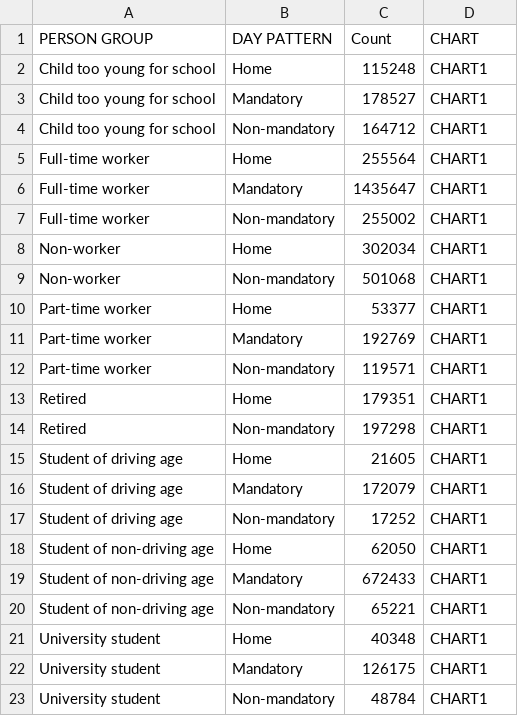
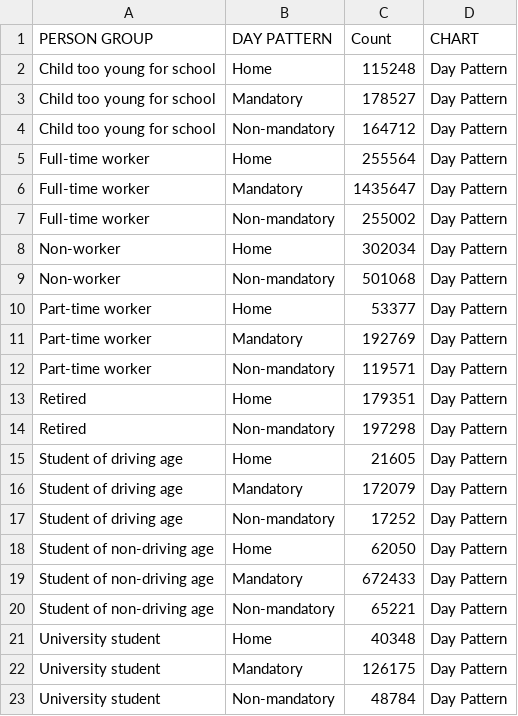
Before and after one commit to RSGInc/ActivityViz, a CSV file: data/atlanta/NB2040/BarChartData.csv, drawn as a sheet.

Commit message:
Fix atlanta data
Fix example atlanta data

```diff
--- a/data/atlanta/NB2040/BarChartData.csv
+++ b/data/atlanta/NB2040/BarChartData.csv
@@ -1,23 +1,23 @@
 PERSON GROUP,DAY PATTERN,Count,CHART
-Child too young for school,Home,115248,CHART1
-Child too young for school,Mandatory,178527,CHART1
-Child too young for school,Non-mandatory,164712,CHART1
-Full-time worker,Home,255564,CHART1
-Full-time worker,Mandatory,1435647,CHART1
-Full-time worker,Non-mandatory,255002,CHART1
-Non-worker,Home,302034,CHART1
-Non-worker,Non-mandatory,501068,CHART1
-Part-time worker,Home,53377,CHART1
-Part-time worker,Mandatory,192769,CHART1
-Part-time worker,Non-mandatory,119571,CHART1
-Retired,Home,179351,CHART1
-Retired,Non-mandatory,197298,CHART1
-Student of driving age,Home,21605,CHART1
-Student of driving age,Mandatory,172079,CHART1
-Student of driving age,Non-mandatory,17252,CHART1
-Student of non-driving age,Home,62050,CHART1
-Student of non-driving age,Mandatory,672433,CHART1
-Student of non-driving age,Non-mandatory,65221,CHART1
-University student,Home,40348,CHART1
-University student,Mandatory,126175,CHART1
-University student,Non-mandatory,48784,CHART1
+Child too young for school,Home,115248,Day Pattern
+Child too young for school,Mandatory,178527,Day Pattern
+Child too young for school,Non-mandatory,164712,Day Pattern
+Full-time worker,Home,255564,Day Pattern
+Full-time worker,Mandatory,1435647,Day Pattern
+Full-time worker,Non-mandatory,255002,Day Pattern
+Non-worker,Home,302034,Day Pattern
+Non-worker,Non-mandatory,501068,Day Pattern
+Part-time worker,Home,53377,Day Pattern
+Part-time worker,Mandatory,192769,Day Pattern
+Part-time worker,Non-mandatory,119571,Day Pattern
+Retired,Home,179351,Day Pattern
+Retired,Non-mandatory,197298,Day Pattern
+Student of driving age,Home,21605,Day Pattern
+Student of driving age,Mandatory,172079,Day Pattern
+Student of driving age,Non-mandatory,17252,Day Pattern
+Student of non-driving age,Home,62050,Day Pattern
+Student of non-driving age,Mandatory,672433,Day Pattern
+Student of non-driving age,Non-mandatory,65221,Day Pattern
+University student,Home,40348,Day Pattern
+University student,Mandatory,126175,Day Pattern
+University student,Non-mandatory,48784,Day Pattern
```
Also changed, not shown: data/atlanta/RP-NB/BarChartData.csv, data/atlanta/RP2040/BarChartData.csv.
